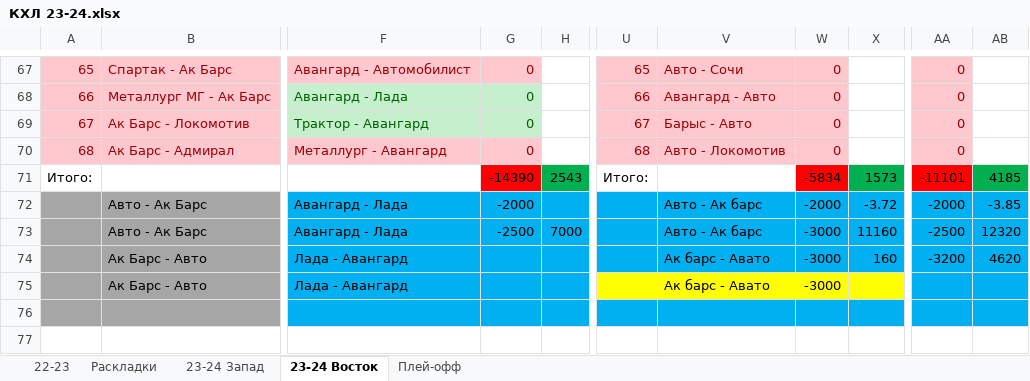
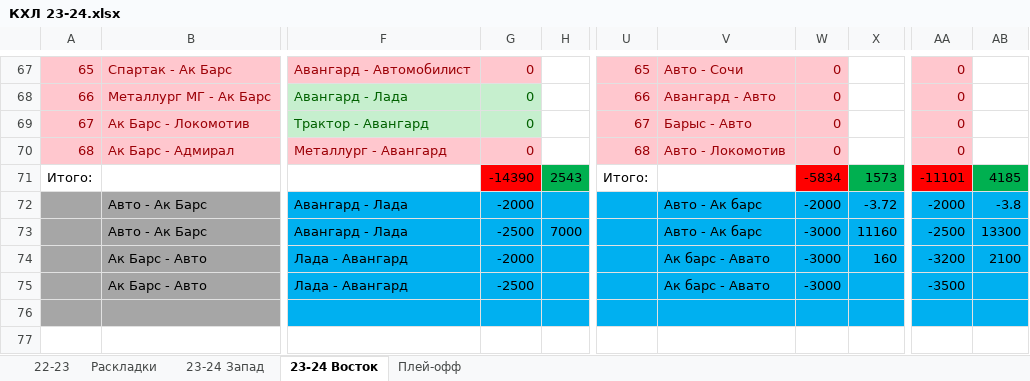
Before and after one commit to EugenySobyanin/Repository_1, an Excel workbook: Ставки/КХЛ 23-24.xlsx, sheet 23-24 Восток, drawn as a sheet; only a part is shown, gaps mark what is left out; values as stored, in another font and other column widths than the file's, no borders; the diff names each change by its address in the sheet, - before the commit and + after, or states it on an @@ line.

Commit message:
Ставки на КХЛ

```diff
--- a/Ставки/КХЛ 23-24.xlsx (sheet 23-24 Восток)
+++ b/Ставки/КХЛ 23-24.xlsx (sheet 23-24 Восток)
-AB72: -3.85
+AB72: -3.8
-AB73: 12320
+AB73: 13300
-G74: (empty)
+G74: -2000
-AB74: 4620
+AB74: 2100
-G75: (empty)
+G75: -2500
-U75:X75 fill: #FFFF00
+U75:X75 fill: #00B0F0
-AA75: (empty)
+AA75: -3500
```
Also changed, not shown: sheet 23-24 Запад.
